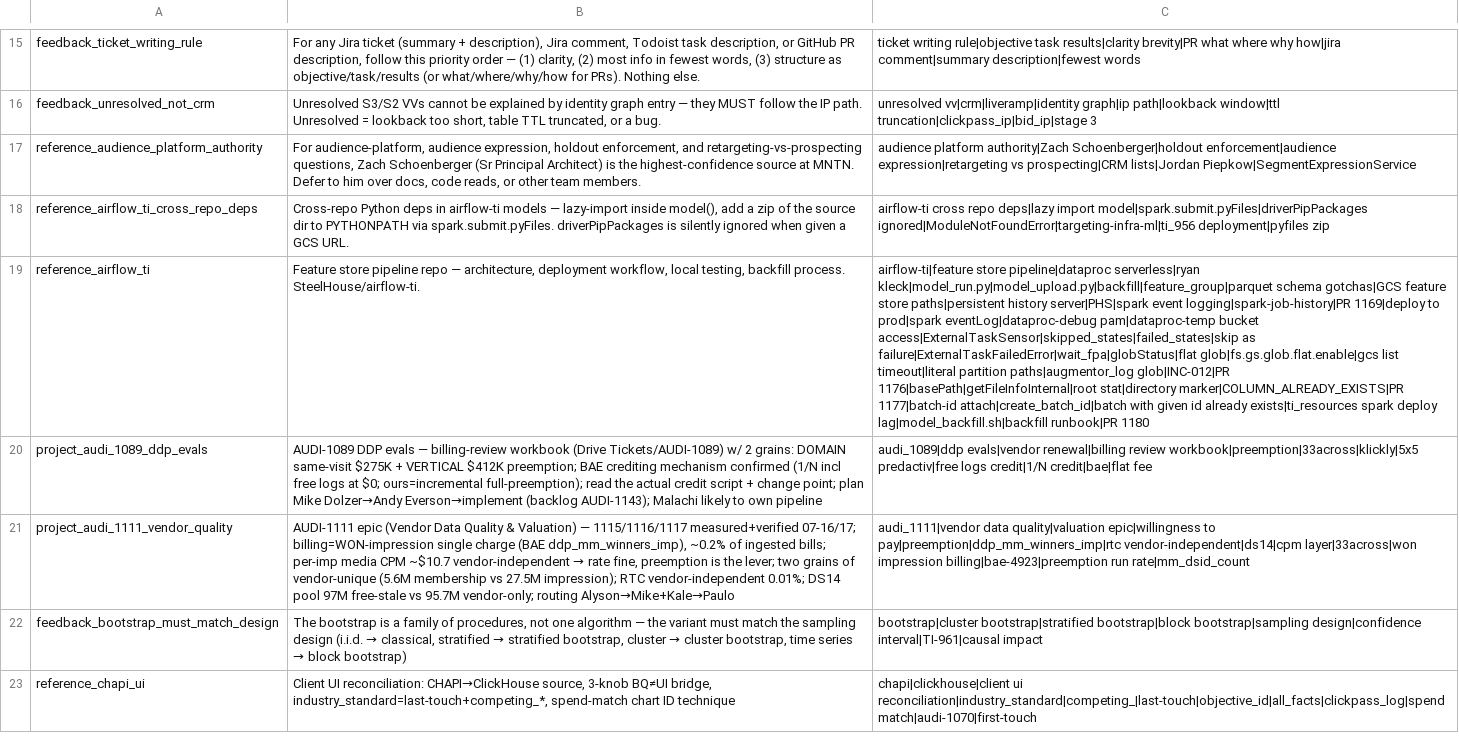
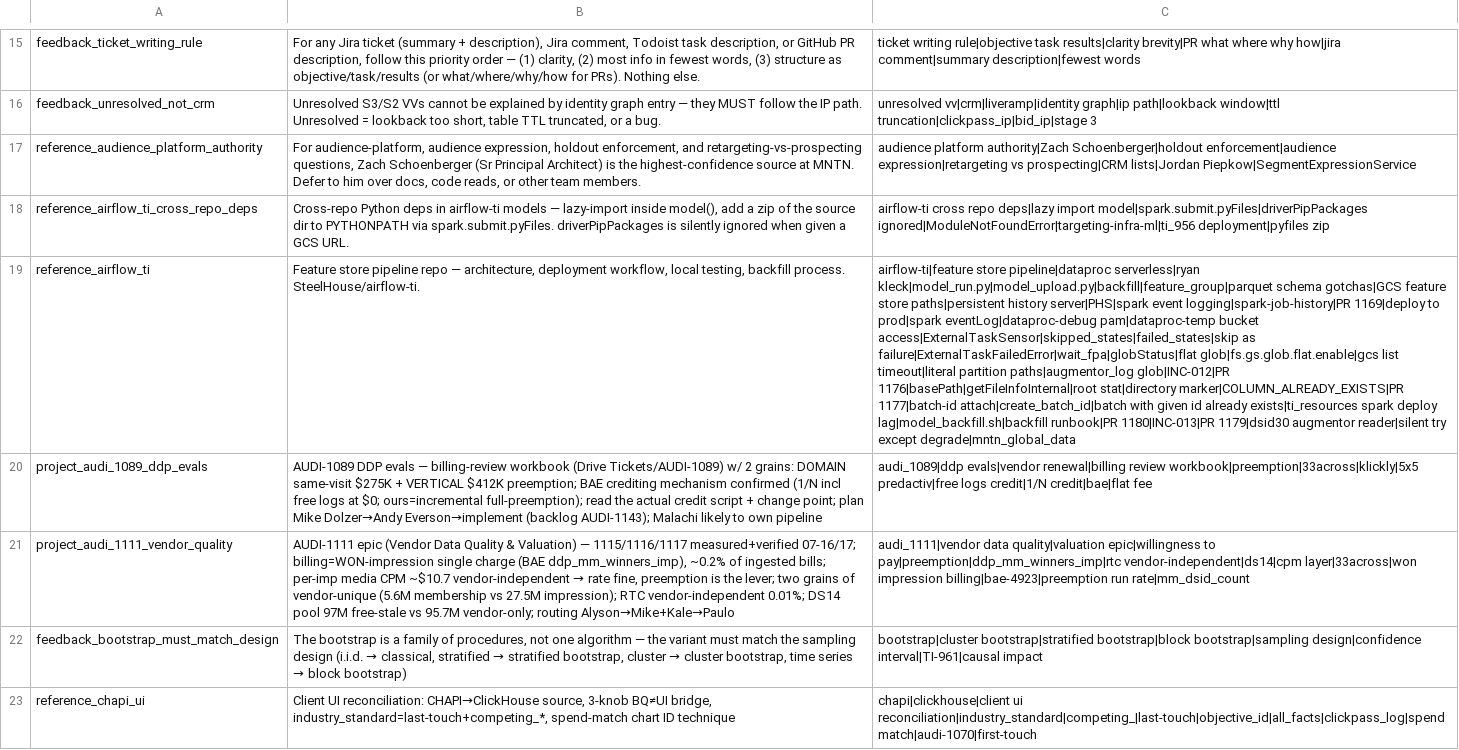
Before and after one commit to mdunn-mntn/malachi-workspace, a TSV file: knowledge/_MEMORY_RECALL.tsv, drawn as a sheet; only a part is shown, gaps mark what is left out; the diff covers the shown part only; the diff names each change by its address in the sheet, - before the commit and + after, or states it on an @@ line.

```diff
--- a/knowledge/_MEMORY_RECALL.tsv
+++ b/knowledge/_MEMORY_RECALL.tsv
-C19: …lag|model_backfill.sh|backfill runbook|PR 1180
+C19: …lag|model_backfill.sh|backfill runbook|PR 1180|INC-013|PR 1179|dsid30 augmentor reader|silent try except degrade|mntn_global_data
```
Also changed, not shown: 3 edited cells elsewhere in this file, 9 other files.
